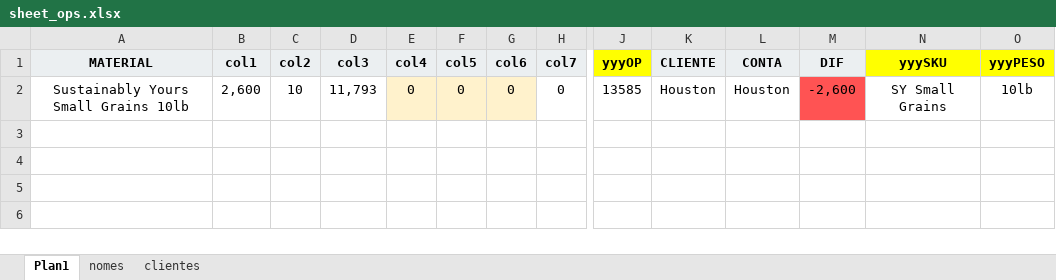
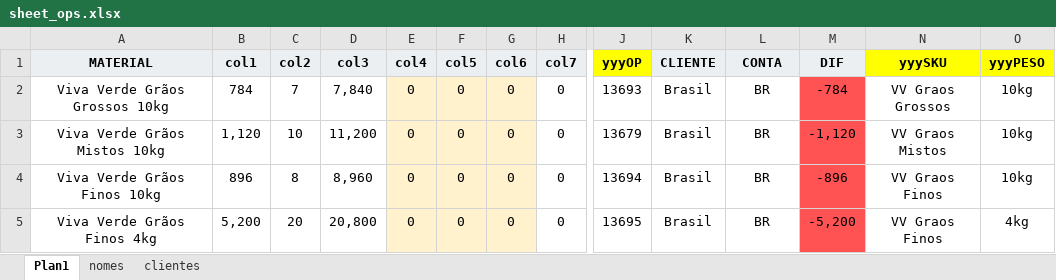
Before and after one commit to git-iesus/PO_Press, an Excel workbook: sheet_ops.xlsx, sheet Plan1, drawn as a sheet; only a part is shown, gaps mark what is left out; values as stored, in another font and other column widths than the file's, no borders; removed rows and columns are numbered as before the commit, all else as after; rows hold the shown columns only; the diff names each change by its address in the sheet, - before the commit and + after, or states it on an @@ line.

```diff
--- a/sheet_ops.xlsx (sheet Plan1)
+++ b/sheet_ops.xlsx (sheet Plan1)
-row 2: Sustainably Yours Small Grains 10lb | 2,600 | 10 | 11,793 | 0 | 0 | 0 | 0 | 13585 | Houston | Houston | -2,600 | SY Small Grains | 10lb
+row 2: Viva Verde Grãos Grossos 10kg | 784 | 7 | 7,840 | 0 | 0 | 0 | 0 | 13693 | Brasil | BR | -784 | VV Graos Grossos | 10kg
+row 3: Viva Verde Grãos Mistos 10kg | 1,120 | 10 | 11,200 | 0 | 0 | 0 | 0 | 13679 | Brasil | BR | -1,120 | VV Graos Mistos | 10kg
+row 4: Viva Verde Grãos Finos 10kg | 896 | 8 | 8,960 | 0 | 0 | 0 | 0 | 13694 | Brasil | BR | -896 | VV Graos Finos | 10kg
+row 5: Viva Verde Grãos Finos 4kg | 5,200 | 20 | 20,800 | 0 | 0 | 0 | 0 | 13695 | Brasil | BR | -5,200 | VV Graos Finos | 4kg
```
Also changed, not shown: 1 other file.
